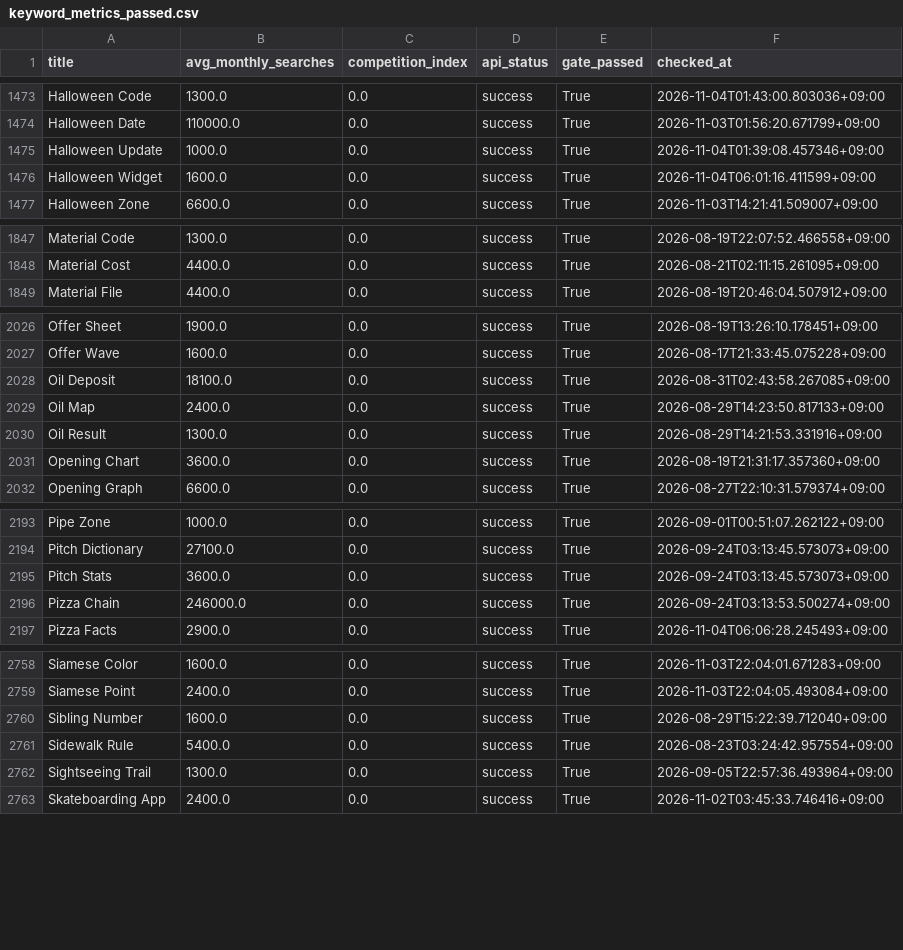
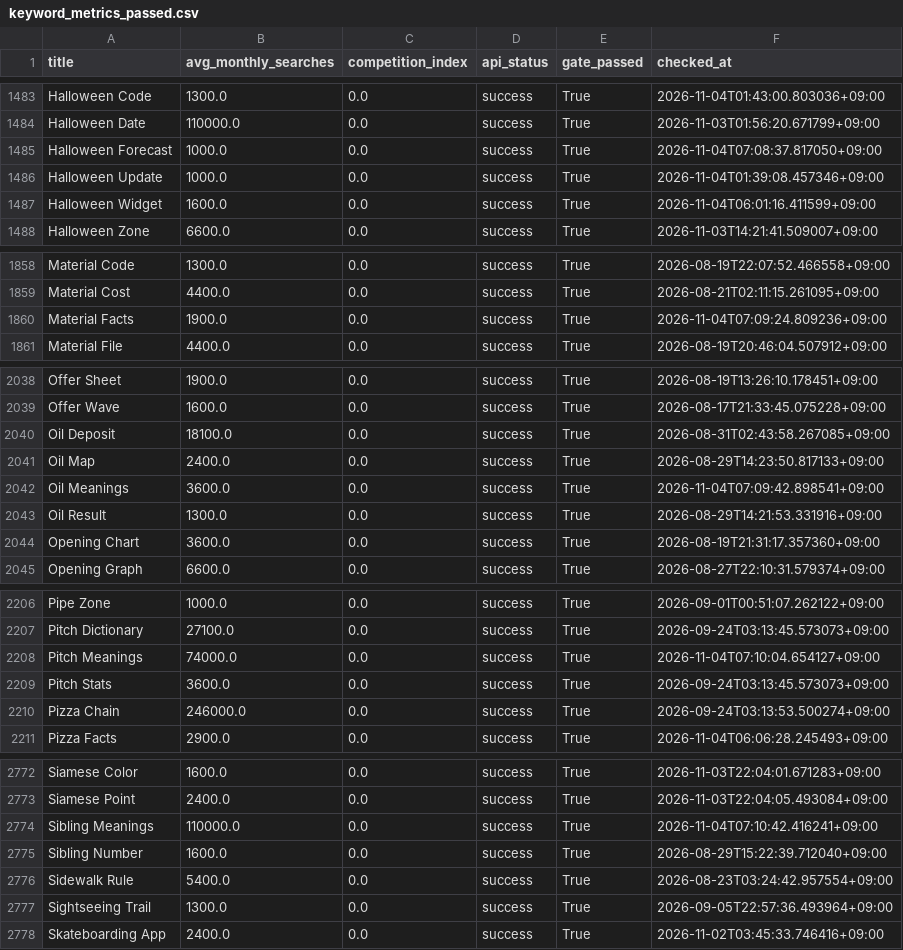
Before and after one commit to h0912w/GLM_SAAS_WORD, a CSV file: output/deliverables/history/keyword_metrics_passed.csv, drawn as a sheet; only a part is shown, gaps mark what is left out; the diff covers the shown part only.

```diff
--- a/output/deliverables/history/keyword_metrics_passed.csv
+++ b/output/deliverables/history/keyword_metrics_passed.csv
@@ -1474,2 +1484,3 @@ Halloween Code,1300.0,0.0,success,True,2026-11-04T01:43:00.803036+09:00
 Halloween Date,110000.0,0.0,success,True,2026-11-03T01:56:20.671799+09:00
+Halloween Forecast,1000.0,0.0,success,True,2026-11-04T07:08:37.817050+09:00
 Halloween Update,1000.0,0.0,success,True,2026-11-04T01:39:08.457346+09:00
@@ -1848,2 +1859,3 @@ Material Code,1300.0,0.0,success,True,2026-08-19T22:07:52.466558+09:00
 Material Cost,4400.0,0.0,success,True,2026-08-21T02:11:15.261095+09:00
+Material Facts,1900.0,0.0,success,True,2026-11-04T07:09:24.809236+09:00
 Material File,4400.0,0.0,success,True,2026-08-19T20:46:04.507912+09:00
@@ -2029,2 +2041,3 @@ Oil Deposit,18100.0,0.0,success,True,2026-08-31T02:43:58.267085+09:00
 Oil Map,2400.0,0.0,success,True,2026-08-29T14:23:50.817133+09:00
+Oil Meanings,3600.0,0.0,success,True,2026-11-04T07:09:42.898541+09:00
 Oil Result,1300.0,0.0,success,True,2026-08-29T14:21:53.331916+09:00
@@ -2194,2 +2207,3 @@ Pipe Zone,1000.0,0.0,success,True,2026-09-01T00:51:07.262122+09:00
 Pitch Dictionary,27100.0,0.0,success,True,2026-09-24T03:13:45.573073+09:00
+Pitch Meanings,74000.0,0.0,success,True,2026-11-04T07:10:04.654127+09:00
 Pitch Stats,3600.0,0.0,success,True,2026-09-24T03:13:45.573073+09:00
@@ -2759,2 +2773,3 @@ Siamese Color,1600.0,0.0,success,True,2026-11-03T22:04:01.671283+09:00
 Siamese Point,2400.0,0.0,success,True,2026-11-03T22:04:05.493084+09:00
+Sibling Meanings,110000.0,0.0,success,True,2026-11-04T07:10:42.416241+09:00
 Sibling Number,1600.0,0.0,success,True,2026-08-29T15:22:39.712040+09:00
```
Also changed, not shown: 15 added rows elsewhere in this file, output/_pipeline/analysis/round_history.csv, 11 other files.
